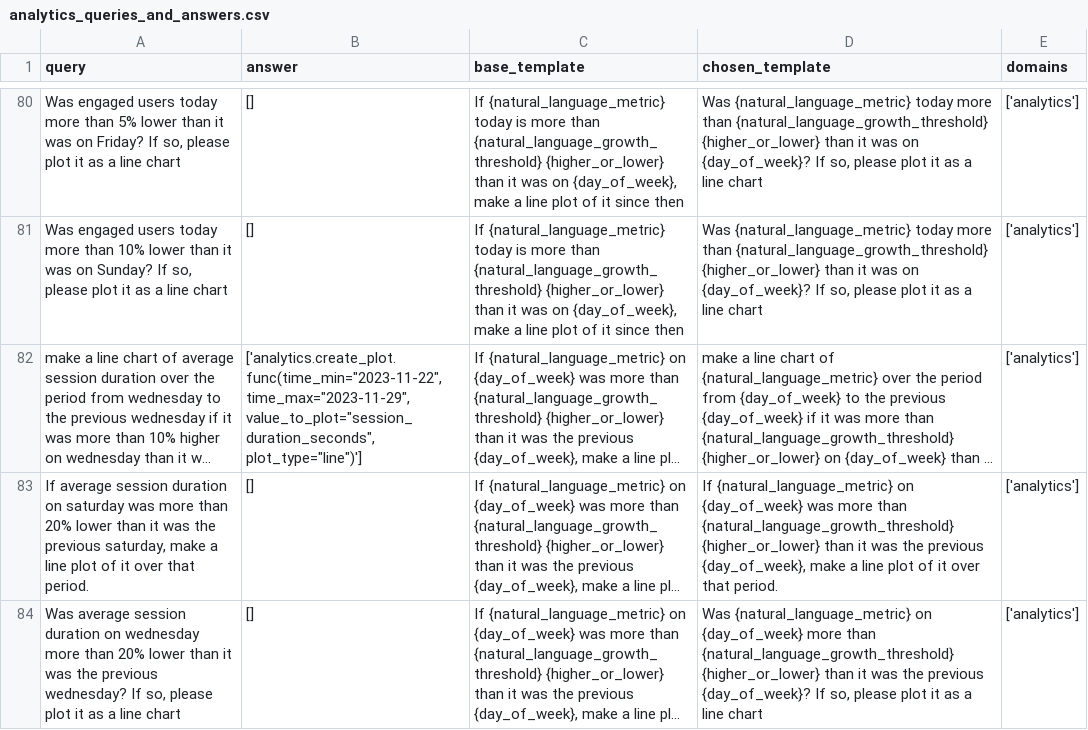
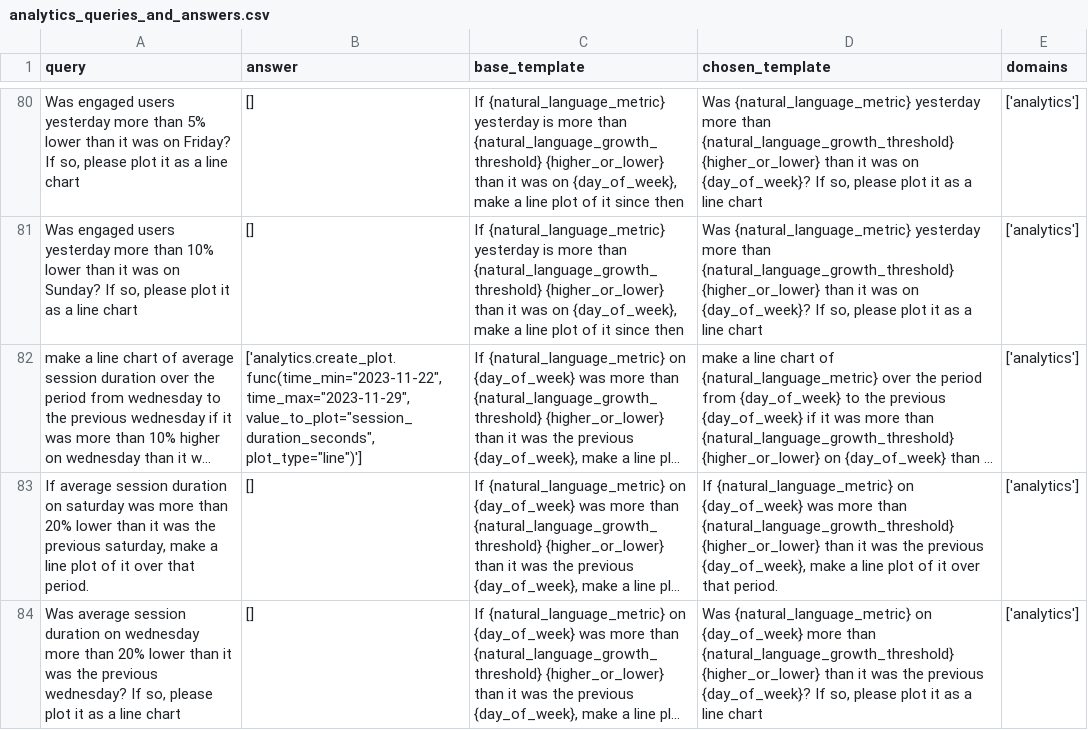
Before and after one commit to olly-styles/WorkBench, a CSV file: data/processed/queries_and_answers/analytics_queries_and_answers.csv, drawn as a sheet; only a part is shown, gaps mark what is left out; long unchanged cells end in …; the diff covers the shown part only; the diff names each change by its address in the sheet, - before the commit and + after, or states it on an @@ line.

Commit message:
fix bug with yesterday vs today

```diff
--- a/data/processed/queries_and_answers/analytics_queries_and_answers.csv
+++ b/data/processed/queries_and_answers/analytics_queries_and_answers.csv
-A80 (query): …engaged users today more than…
+A80 (query): …engaged users yesterday more than…
-C80:C81 (base_template): If {natural_language_metric} today is more…
+C80:C81 (base_template): If {natural_language_metric} yesterday is more…
-D80:D81 (chosen_template): Was {natural_language_metric} today more than…
+D80:D81 (chosen_template): Was {natural_language_metric} yesterday more than…
-A81 (query): …engaged users today more than…
+A81 (query): …engaged users yesterday more than…
```
Also changed, not shown: 54 edited cells elsewhere in this file, 1 other file.
